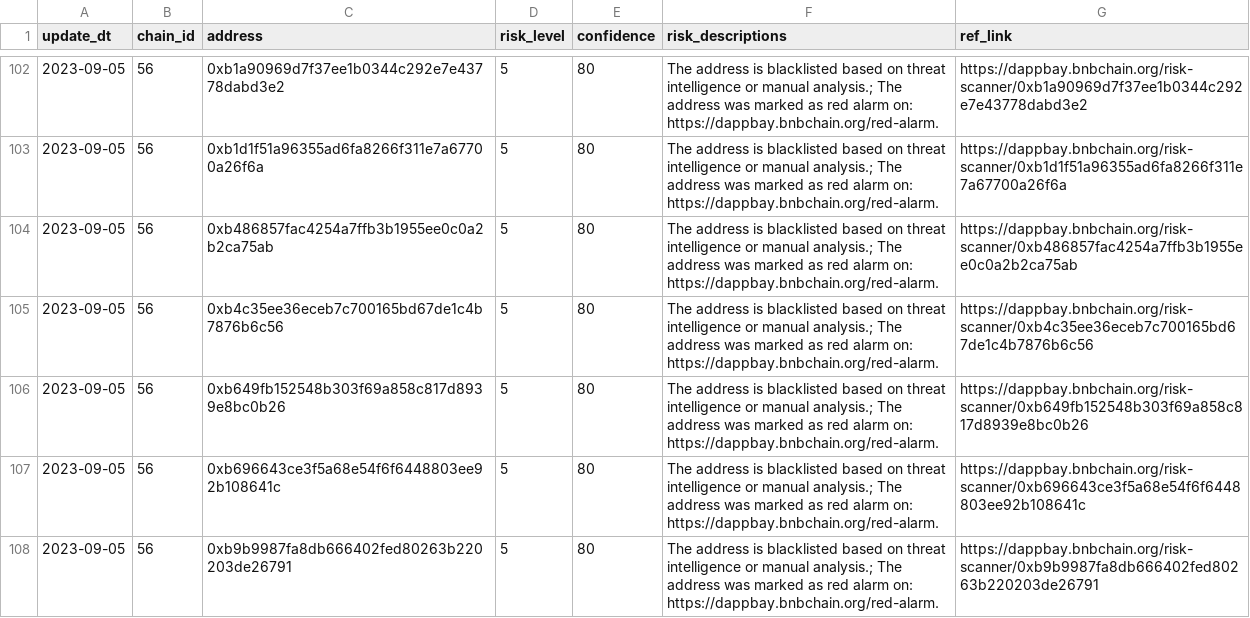
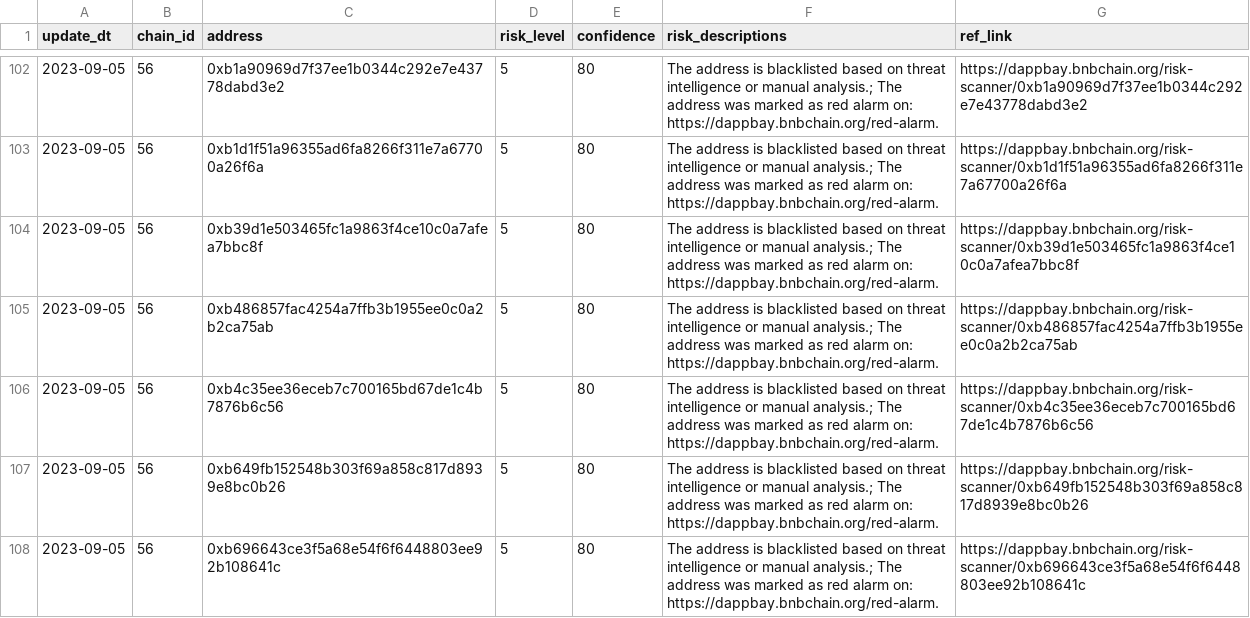
Before and after one commit to hashdit/hashdit, a CSV file: gitbook_source_code/data/share_with_bscscan_risky_addresses.csv, drawn as a sheet; only a part is shown, gaps mark what is left out; the shorter side is filled out with more unchanged rows; the diff names each change by its address in the sheet, - before the commit and + after, or states it on an @@ line.

Commit message:
share_with_bscscan_risky_addresses.csv update

```diff
--- a/gitbook_source_code/data/share_with_bscscan_risky_addresses.csv
+++ b/gitbook_source_code/data/share_with_bscscan_risky_addresses.csv
+row 104: 2023-09-05 | 56 | 0xb39d1e503465fc1a9863f4ce10c0a7afea7bbc8f | 5 | 80 | The address is blacklisted based on threat intelligence or manual analysis.; The address was marked as red alarm on: https://dappbay.bnbchain.org/red-alarm. | https://dappbay.bnbchain.org/risk-scanner/0xb39d1e503465fc1a9863f4ce10c0a7afea7bbc8f
```
